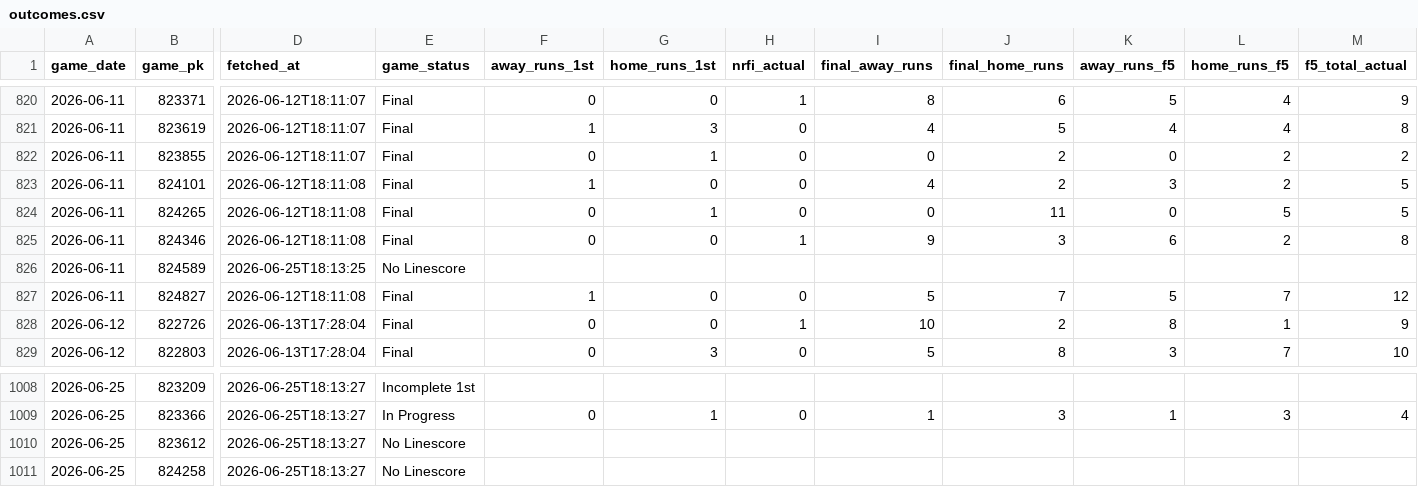
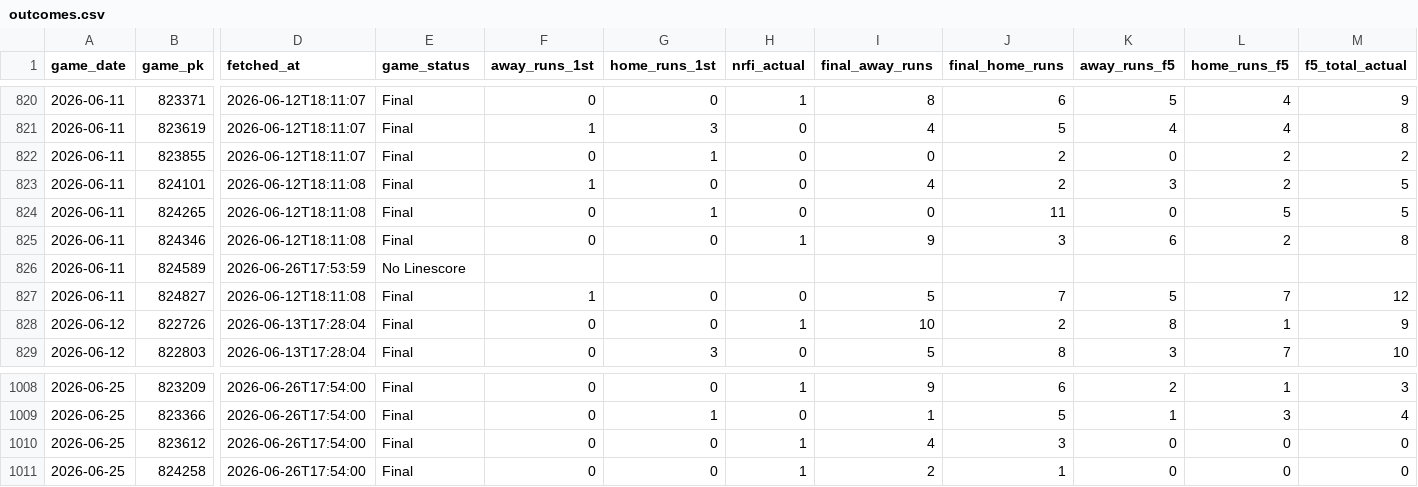
Before and after one commit to EvanOssege/NRFI, a CSV file: output/outcomes.csv, drawn as a sheet; only a part is shown, gaps mark what is left out; the diff covers the shown part only; the diff names each change by its address in the sheet, - before the commit and + after, or states it on an @@ line.

```diff
--- a/output/outcomes.csv
+++ b/output/outcomes.csv
-D826 (fetched_at): 2026-06-25T18:13:25
+D826 (fetched_at): 2026-06-26T17:53:59
-D1008:D1011 (fetched_at): 2026-06-25T18:13:27
+D1008:D1011 (fetched_at): 2026-06-26T17:54:00
-E1008 (game_status): Incomplete 1st
+E1008 (game_status): Final
-F1008 (away_runs_1st): (empty)
+F1008 (away_runs_1st): 0
-G1008 (home_runs_1st): (empty)
+G1008 (home_runs_1st): 0
-H1008 (nrfi_actual): (empty)
+H1008 (nrfi_actual): 1
-I1008 (final_away_runs): (empty)
+I1008 (final_away_runs): 9
-J1008 (final_home_runs): (empty)
+J1008 (final_home_runs): 6
-K1008 (away_runs_f5): (empty)
+K1008 (away_runs_f5): 2
-L1008 (home_runs_f5): (empty)
+L1008 (home_runs_f5): 1
-M1008 (f5_total_actual): (empty)
+M1008 (f5_total_actual): 3
-E1009 (game_status): In Progress
+E1009 (game_status): Final
-J1009 (final_home_runs): 3
+J1009 (final_home_runs): 5
-E1010:E1011 (game_status): No Linescore
+E1010:E1011 (game_status): Final
-F1010:F1011 (away_runs_1st): (empty)
+F1010:F1011 (away_runs_1st): 0
-G1010:G1011 (home_runs_1st): (empty)
+G1010:G1011 (home_runs_1st): 0
-H1010:H1011 (nrfi_actual): (empty)
+H1010:H1011 (nrfi_actual): 1
-I1010 (final_away_runs): (empty)
+I1010 (final_away_runs): 4
-J1010 (final_home_runs): (empty)
+J1010 (final_home_runs): 3
-K1010:K1011 (away_runs_f5): (empty)
+K1010:K1011 (away_runs_f5): 0
-L1010:L1011 (home_runs_f5): (empty)
+L1010:L1011 (home_runs_f5): 0
-M1010:M1011 (f5_total_actual): (empty)
+M1010:M1011 (f5_total_actual): 0
-I1011 (final_away_runs): (empty)
+I1011 (final_away_runs): 2
-J1011 (final_home_runs): (empty)
+J1011 (final_home_runs): 1
```
Also changed, not shown: 15 added rows and 51 edited cells elsewhere in this file, output/predictions.csv, 5 other files.
